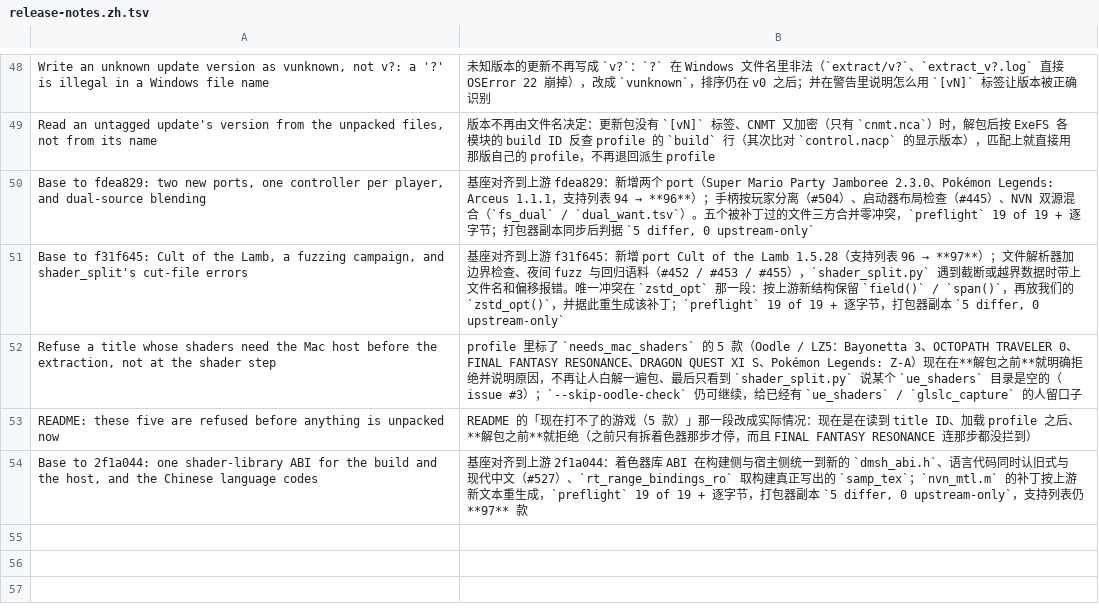
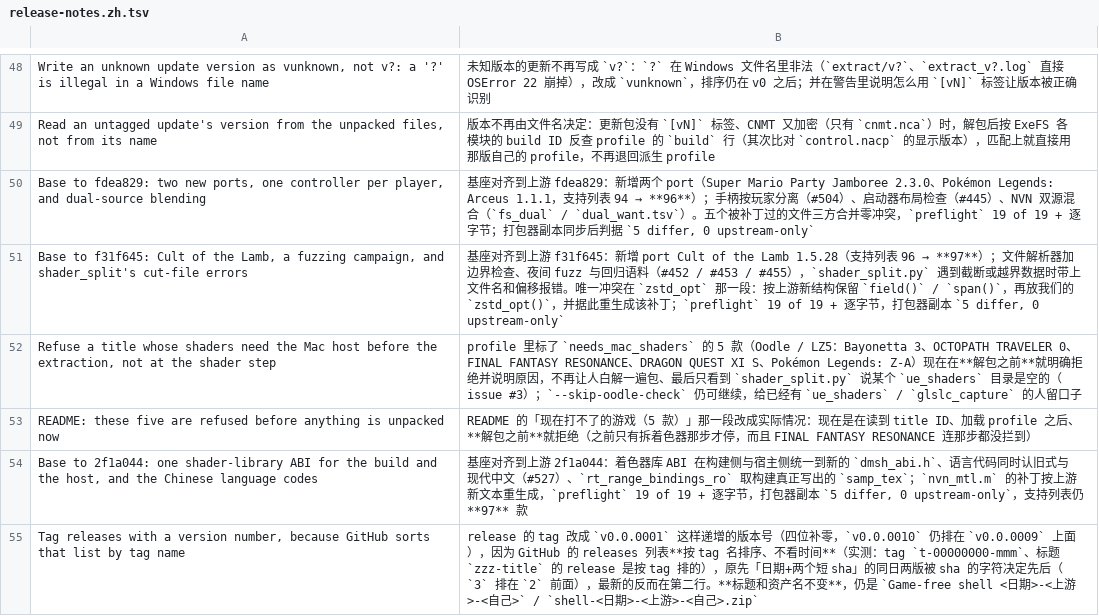
Before and after one commit to xinerqu/ns2ios-shell, a TSV file: .github/release-notes.zh.tsv, drawn as a sheet; only a part is shown, gaps mark what is left out; the diff names each change by its address in the sheet, - before the commit and + after, or states it on an @@ line.

Commit message:
Tag releases with a version number, because GitHub sorts that list by tag name
The releases list is ordered by tag name, not by date: a release titled
zzz-title under tag t-00000000-mmm sorted by its tag, and created_at turned out
to be the tagged commit's date, so it cannot order the list either. Our tags
carried the date and two short commits, so two releases of the same day were
ordered by sha characters -- '3' sorts above '2' -- and the newest sat second
under the Latest badge.

The tag is now v0.0.0001, v0.0.0002, ...: four digits, so v0.0.0010 still sorts
above v0.0.0009 (an unpadded v0.0.10 would not). The number is the highest
existing v0.0.* tag plus one, and a failed build makes no tag, so it never
skips; the shell-build concurrency group serialises runs, so two runs cannot
take the same number.

Unchanged, as asked: the title still reads "Game-free shell <date>-<upstream>-
<fork>", and the assets are still shell-<date>-<upstream>-<fork>.zip plus its
two .tsv, because the asset stem stays its own value (V).

```diff
--- a/.github/release-notes.zh.tsv
+++ b/.github/release-notes.zh.tsv
+row 55: Tag releases with a version number, because GitHub sorts that list by tag name | release 的 tag 改成 `v0.0.0001` 这样递增的版本号（四位补零，`v0.0.0010` 仍排在 `v0.0.0009` 上面），因为 GitHub 的 releases 列表**按 tag 名排序、不看时间**（实测：tag `t-00000000-mmm`、标题 `zzz-title` 的 release 是按 tag 排的），原先「日期+两个短 sha」的同日两版被 sha 的字符决定先后（`3` 排在 `2` 前面），最新的反而在第二行。**标题和资产名不变**，仍是 `Game-free shell <日期>-<上游>-<自己>` / `shell-<日期>-<上游>-<自己>.zip`
```
Also changed, not shown: 1 other file.
